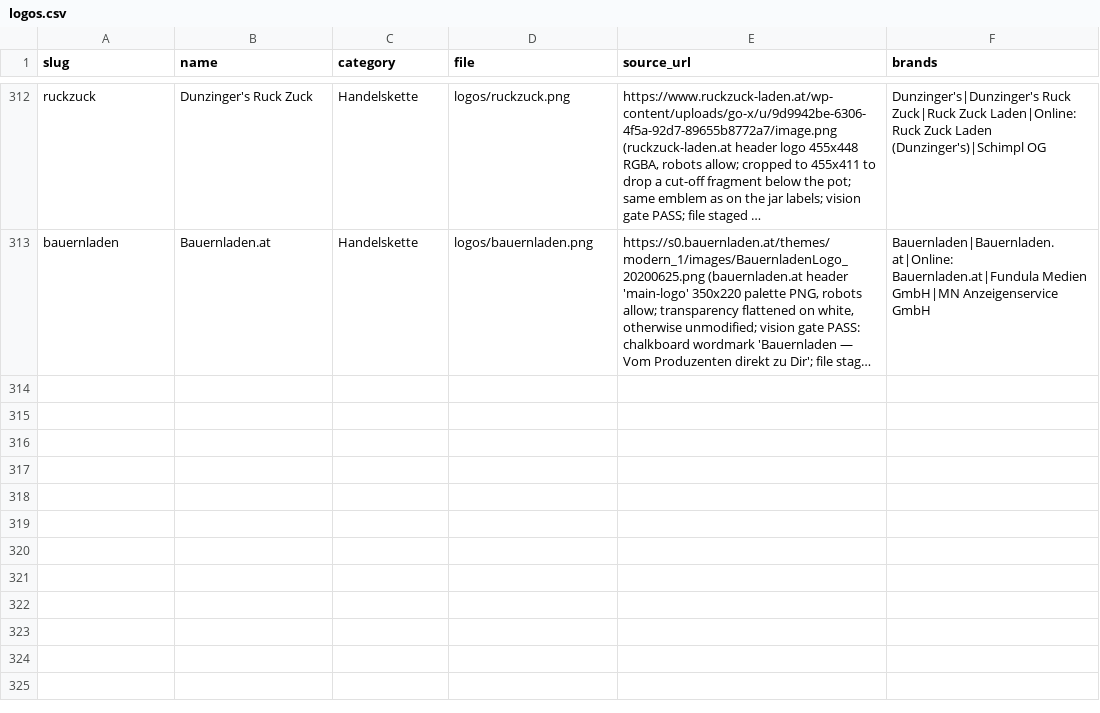
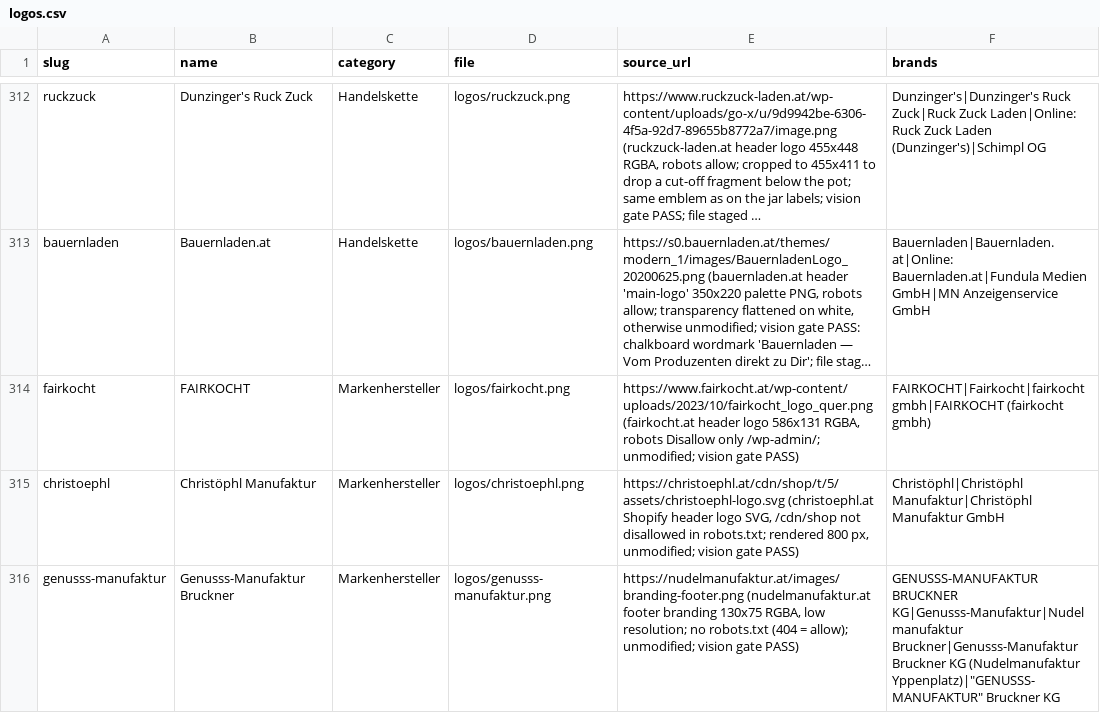
Before and after one commit to servas-ai/fertiggerichte-daten, a CSV file: data/logos.csv, drawn as a sheet; only a part is shown, gaps mark what is left out; long unchanged cells end in …; the diff names each change by its address in the sheet, - before the commit and + after, or states it on an @@ line.

Commit message:
Daten-Squad T1703: +3 vision-gated producer logos for the Bauernladen.at producers — FAIRKOCHT (fairkocht.at header PNG, 19 meals), Christöphl Manufaktur (christoephl.at header SVG, 5), Genusss-Manufaktur Bruckner (nudelmanufaktur.at footer PNG, low-res, 2); logo rows 312→315; Hackl (hoster WAF block, not bypassed) and Venatio (no HTTP response) open. Files staged in scripts/logo_work_T1703. validate.py OK

```diff
--- a/data/logos.csv
+++ b/data/logos.csv
+row 314: fairkocht | FAIRKOCHT | Markenhersteller | logos/fairkocht.png | https://www.fairkocht.at/wp-content/uploads/2023/10/fairkocht_logo_quer.png (fairkocht.at header logo 586x131 RGBA, robots Disallow only /wp-admin/; unmodified; vision gate PASS) | FAIRKOCHT|Fairkocht|fairkocht gmbh|FAIRKOCHT (fairkocht gmbh)
+row 315: christoephl | Christöphl Manufaktur | Markenhersteller | logos/christoephl.png | https://christoephl.at/cdn/shop/t/5/assets/christoephl-logo.svg (christoephl.at Shopify header logo SVG, /cdn/shop not disallowed in robots.txt; rendered 800 px, unmodified; vision gate PASS) | Christöphl|Christöphl Manufaktur|Christöphl Manufaktur GmbH
+row 316: genusss-manufaktur | Genusss-Manufaktur Bruckner | Markenhersteller | logos/genusss-manufaktur.png | https://nudelmanufaktur.at/images/branding-footer.png (nudelmanufaktur.at footer branding 130x75 RGBA, low resolution; no robots.txt (404 = allow); unmodified; vision gate PASS) | GENUSSS-MANUFAKTUR BRUCKNER KG|Genusss-Manufaktur|Nudelmanufaktur Bruckner|Genusss-Manufaktur Bruckner KG (Nudelmanufaktur Yppenplatz)|"GENUSSS-MANUFAKTUR" Bruckner KG
```
Also changed, not shown: 9 other files.
